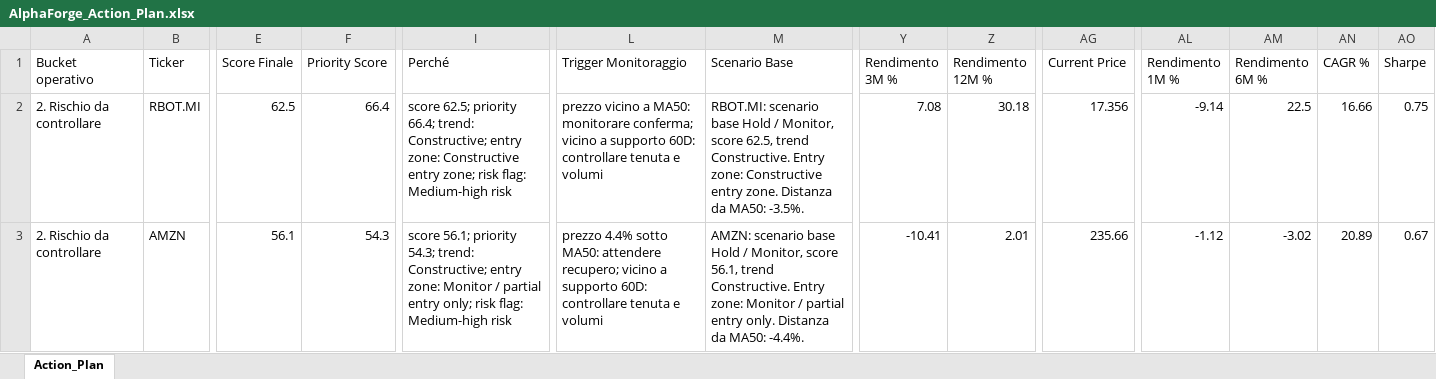
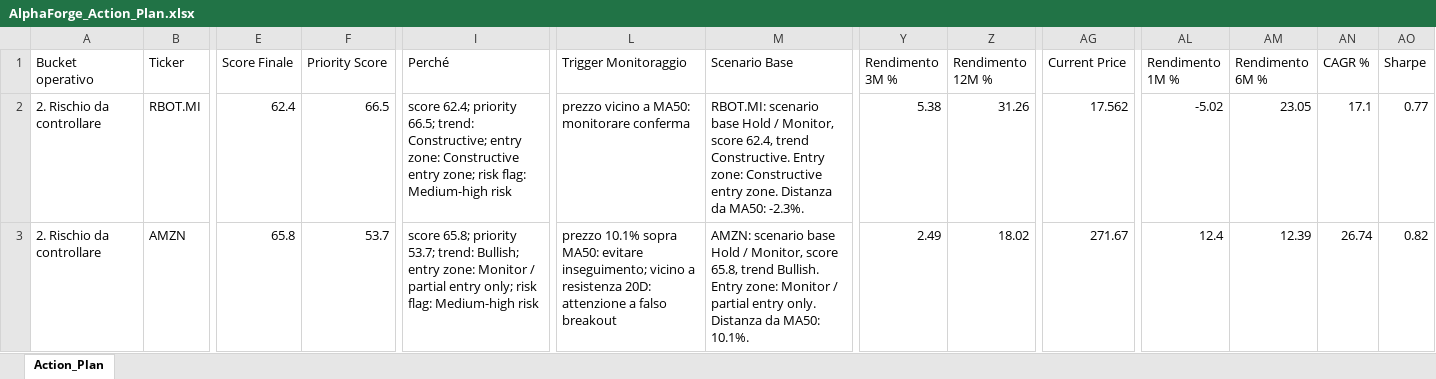
Before and after one commit to mirkomazzacuva/etf-intelligence-agent, an Excel workbook: AlphaForge_Action_Plan.xlsx, sheet Action_Plan, drawn as a sheet; only a part is shown, gaps mark what is left out; values as stored, in another font and other column widths than the file's, no borders; the diff covers the shown part only; the diff names each change by its address in the sheet, - before the commit and + after, or states it on an @@ line.

```diff
--- a/AlphaForge_Action_Plan.xlsx (sheet Action_Plan)
+++ b/AlphaForge_Action_Plan.xlsx (sheet Action_Plan)
-E2 (Score Finale): 62.5
+E2 (Score Finale): 62.4
-F2 (Priority Score): 66.4
+F2 (Priority Score): 66.5
-I2 (Perché): score 62.5; priority 66.4; trend: Constructive;…
+I2 (Perché): score 62.4; priority 66.5; trend: Constructive;…
-L2 (Trigger Monitoraggio): …MA50: monitorare conferma; vicino a supporto 60D: controllare tenuta e volumi
+L2 (Trigger Monitoraggio): …MA50: monitorare conferma
-M2 (Scenario Base): …Monitor, score 62.5, trend Constructive. Entry zone: Constructive entry zone. Distanza da MA50: -3.5%.
+M2 (Scenario Base): …Monitor, score 62.4, trend Constructive. Entry zone: Constructive entry zone. Distanza da MA50: -2.3%.
-Y2 (Rendimento 3M %): 7.08
+Y2 (Rendimento 3M %): 5.38
-Z2 (Rendimento 12M %): 30.18
+Z2 (Rendimento 12M %): 31.26
-AG2 (Current Price): 17.356
+AG2 (Current Price): 17.562
-AL2 (Rendimento 1M %): -9.14
+AL2 (Rendimento 1M %): -5.02
-AM2 (Rendimento 6M %): 22.5
+AM2 (Rendimento 6M %): 23.05
-AN2 (CAGR %): 16.66
+AN2 (CAGR %): 17.1
-AO2 (Sharpe): 0.75
+AO2 (Sharpe): 0.77
-E3 (Score Finale): 56.1
+E3 (Score Finale): 65.8
-F3 (Priority Score): 54.3
+F3 (Priority Score): 53.7
-I3 (Perché): score 56.1; priority 54.3; trend: Constructive; entry zone:…
+I3 (Perché): score 65.8; priority 53.7; trend: Bullish; entry zone:…
-L3 (Trigger Monitoraggio): prezzo 4.4% sotto MA50: attendere recupero; vicino a supporto 60D: controllare tenuta e volumi
+L3 (Trigger Monitoraggio): prezzo 10.1% sopra MA50: evitare inseguimento; vicino a resistenza 20D: attenzione a falso breakout
-M3 (Scenario Base): …Monitor, score 56.1, trend Constructive. Entry zone: Monitor / partial entry only. Distanza da MA50: -4.4%.
+M3 (Scenario Base): …Monitor, score 65.8, trend Bullish. Entry zone: Monitor / partial entry only. Distanza da MA50: 10.1%.
-Y3 (Rendimento 3M %): -10.41
+Y3 (Rendimento 3M %): 2.49
-Z3 (Rendimento 12M %): 2.01
+Z3 (Rendimento 12M %): 18.02
-AG3 (Current Price): 235.66
+AG3 (Current Price): 271.67
-AL3 (Rendimento 1M %): -1.12
+AL3 (Rendimento 1M %): 12.4
-AM3 (Rendimento 6M %): -3.02
+AM3 (Rendimento 6M %): 12.39
-AN3 (CAGR %): 20.89
+AN3 (CAGR %): 26.74
-AO3 (Sharpe): 0.67
+AO3 (Sharpe): 0.82
```
Also changed, not shown: 4 added rows, 4 removed rows and 381 edited cells elsewhere in this sheet, AlphaForge_Insights.xlsx, AlphaForge_Watchlist.xlsx, 8 other files.
